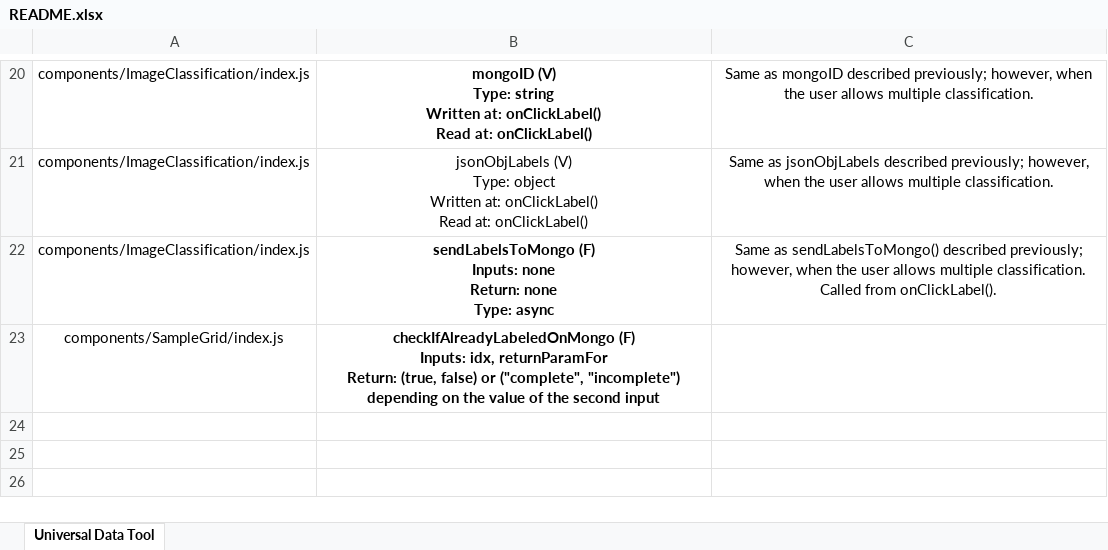
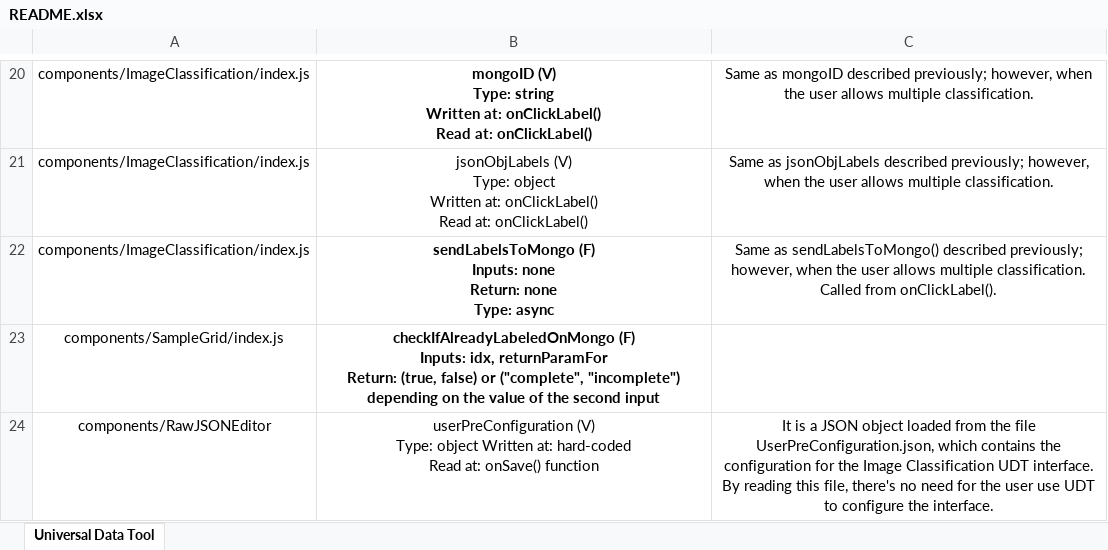
Before and after one commit to alvarobraga/universal-data-tool, an Excel workbook: Documentation - Integration with File Upload Interface/README.xlsx, sheet Universal Data Tool, drawn as a sheet; only a part is shown, gaps mark what is left out; values as stored, in another font and other column widths than the file's, no borders; table styles not drawn; ↵ is a line break in a cell; the diff names each change by its address in the sheet, - before the commit and + after, or states it on an @@ line.

Commit message:
Update to README.xlsx

```diff
--- a/Documentation - Integration with File Upload Interface/README.xlsx (sheet Universal Data Tool)
+++ b/Documentation - Integration with File Upload Interface/README.xlsx (sheet Universal Data Tool)
+row 24: components/RawJSONEditor | userPreConfiguration (V) ↵ Type: object Written at: hard-coded ↵ Read at: onSave() function | It is a JSON object loaded from the file UserPreConfiguration.json, which contains the configuration for the Image Classification UDT interface. By reading this file, there's no need for the user use UDT to configure the interface.
```
